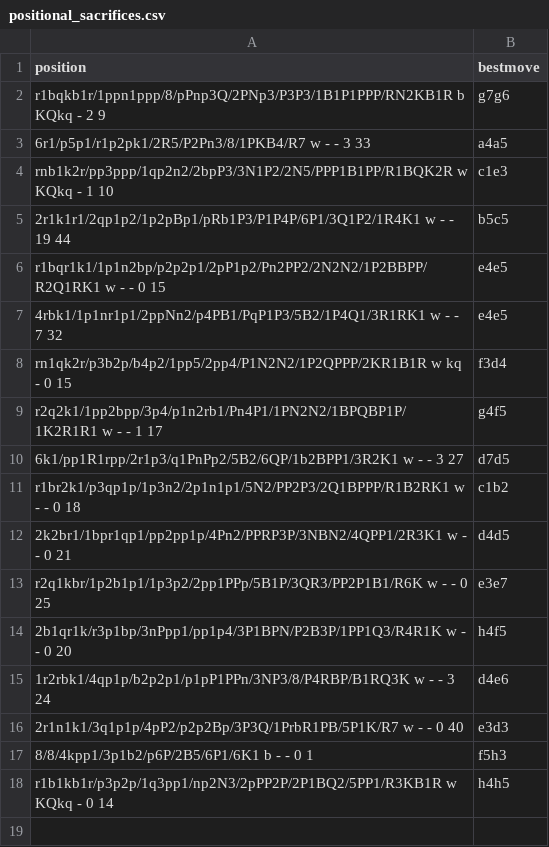
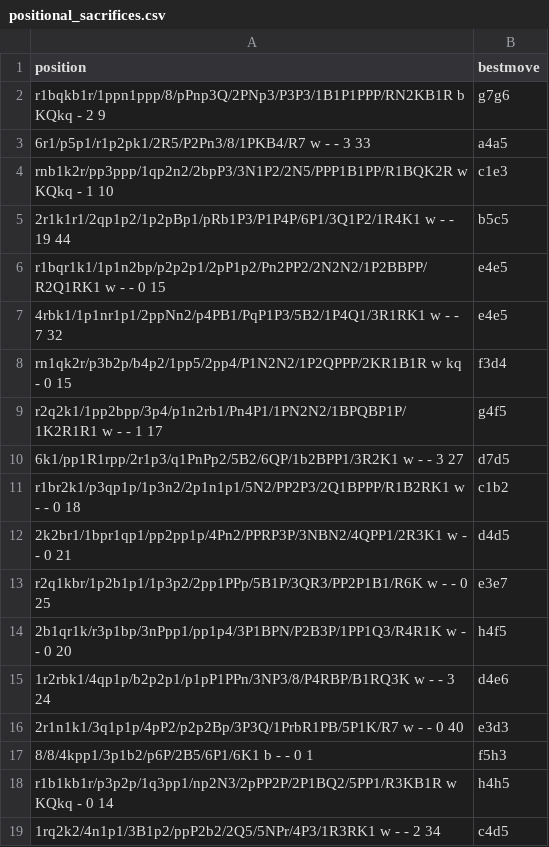
Before and after one commit to martinnovaak/enginetest, a CSV file: positional_sacrifices.csv, drawn as a sheet.

```diff
--- a/positional_sacrifices.csv
+++ b/positional_sacrifices.csv
@@ -18 +18,2 @@ r2q1kbr/1p2b1p1/1p3p2/2pp1PPp/5B1P/3QR3/PP2P1B1/R6K w - - 0 25,e3e7
 r1b1kb1r/p3p2p/1q3pp1/np2N3/2pPP2P/2P1BQ2/5PP1/R3KB1R w KQkq - 0 14,h4h5
+1rq2k2/4n1p1/3B1p2/ppP2b2/2Q5/5NPr/4P3/1R3RK1 w - - 2 34,c4d5
```
Also changed, not shown: king_safety.csv.
